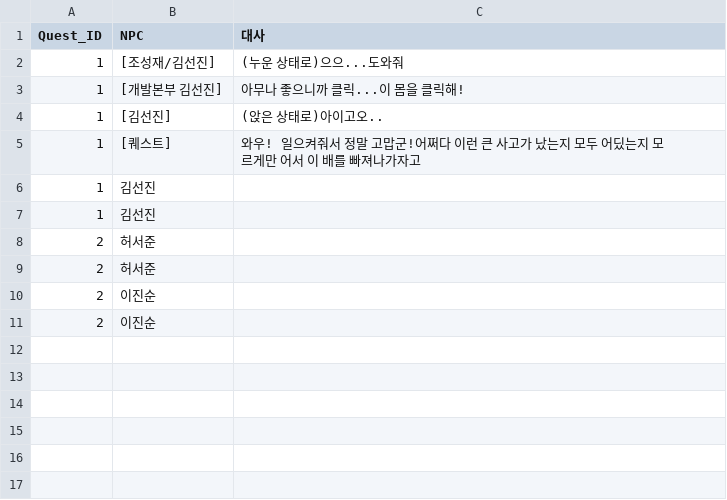
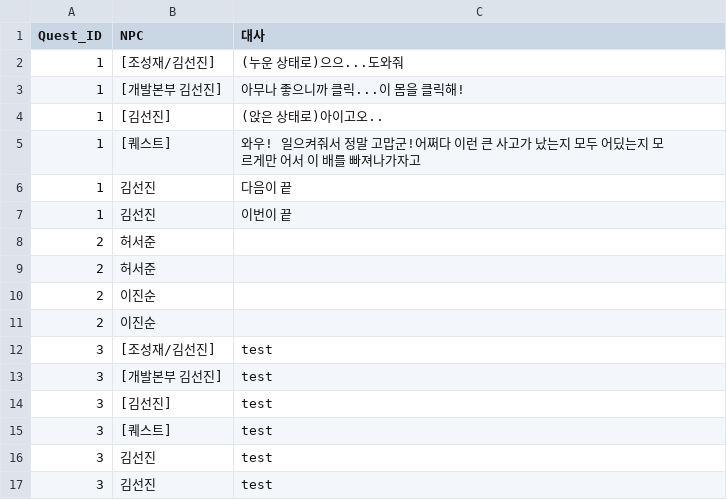
Before and after one commit to kimkimsun/RDD_DB_T, a CSV file: Assets/Resources/izlu_Dialogue_Table.csv, drawn as a sheet.

Commit message:
QuestData 수정2

```diff
--- a/Assets/Resources/izlu_Dialogue_Table.csv
+++ b/Assets/Resources/izlu_Dialogue_Table.csv
@@ -5,4 +5,4 @@
 1,[퀘스트],와우! 일으켜줘서 정말 고맙군!어쩌다 이런 큰 사고가 났는지 모두 어딨는지 모르게만 어서 이 배를 빠져나가자고
-1,김선진,
-1,김선진,
+1,김선진,다음이 끝
+1,김선진,이번이 끝
 2,허서준,
@@ -11 +11,7 @@
 2,이진순,
+3,[조성재/김선진],test
+3,[개발본부 김선진],test
+3,[김선진],test
+3,[퀘스트],test
+3,김선진,test
+3,김선진,test
```
Also changed, not shown: Assets/Resources/island_Dialogue_Table.csv, Assets/Resources/island_Quest_Table.csv, 10 other files.
